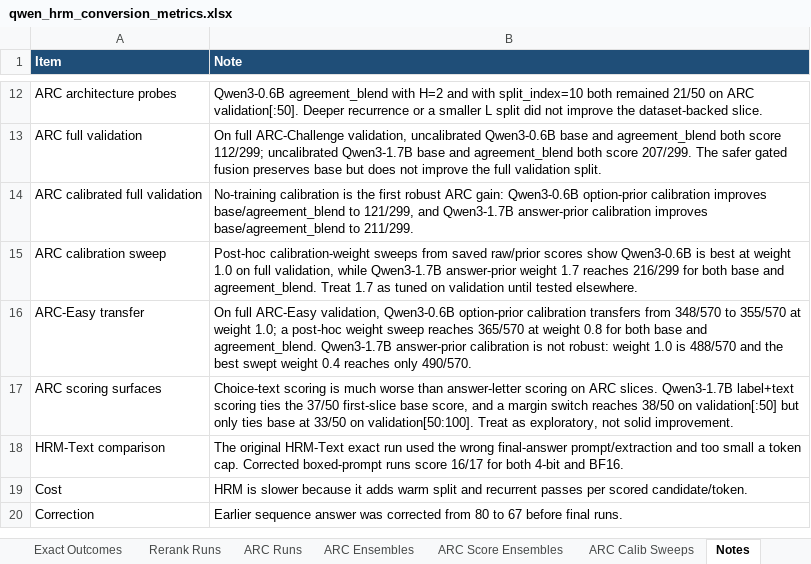
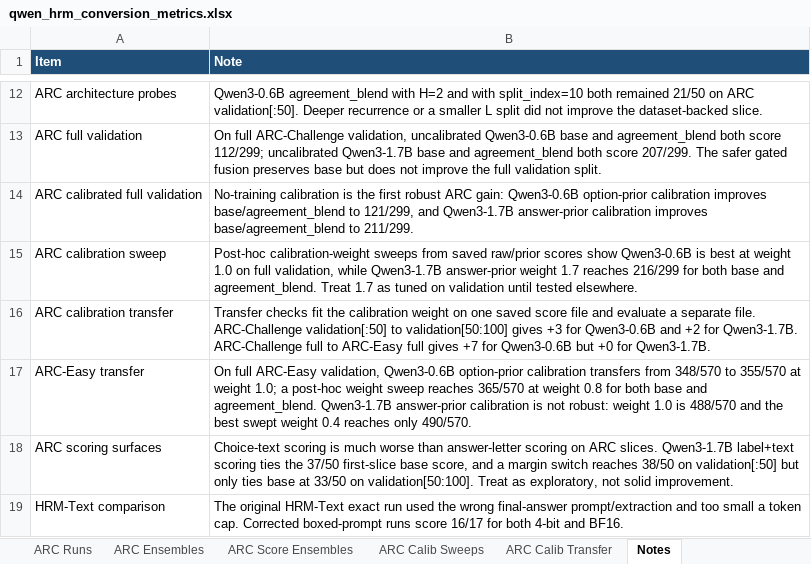
Before and after one commit to Aryagm/HRM-Text, an Excel workbook: outputs/qwen_hrm_metrics/qwen_hrm_conversion_metrics.xlsx, sheet Notes, drawn as a sheet; only a part is shown, gaps mark what is left out; the shorter side is filled out with more unchanged rows; values as stored, in another font and other column widths than the file's, no borders; the diff names each change by its address in the sheet, - before the commit and + after, or states it on an @@ line.

Commit message:
Add ARC calibration transfer checks

```diff
--- a/outputs/qwen_hrm_metrics/qwen_hrm_conversion_metrics.xlsx (sheet Notes)
+++ b/outputs/qwen_hrm_metrics/qwen_hrm_conversion_metrics.xlsx (sheet Notes)
+sheet tab: ARC Calib Transfer
+row 16: ARC calibration transfer | Transfer checks fit the calibration weight on one saved score file and evaluate a separate file. ARC-Challenge validation[:50] to validation[50:100] gives +3 for Qwen3-0.6B and +2 for Qwen3-1.7B. ARC-Challenge full to ARC-Easy full gives +7 for Qwen3-0.6B but +0 for Qwen3-1.7B.
```
Also changed, not shown: 4 other files.
